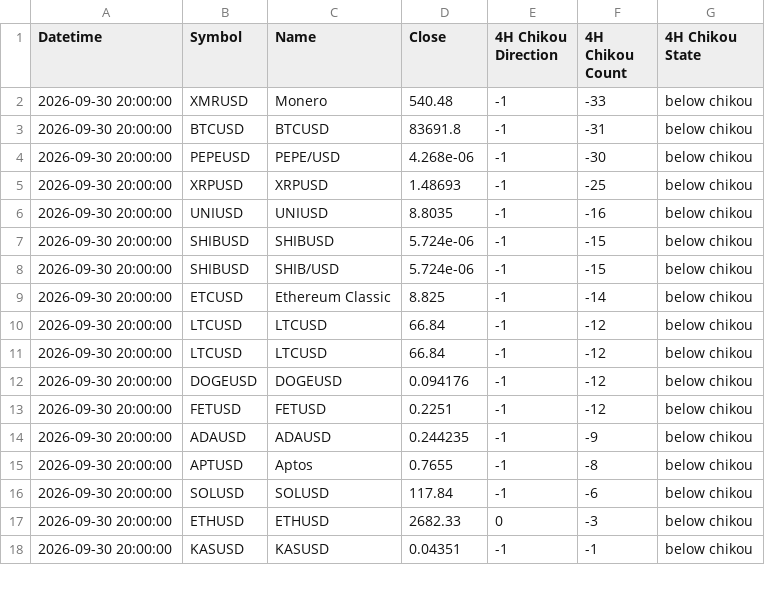
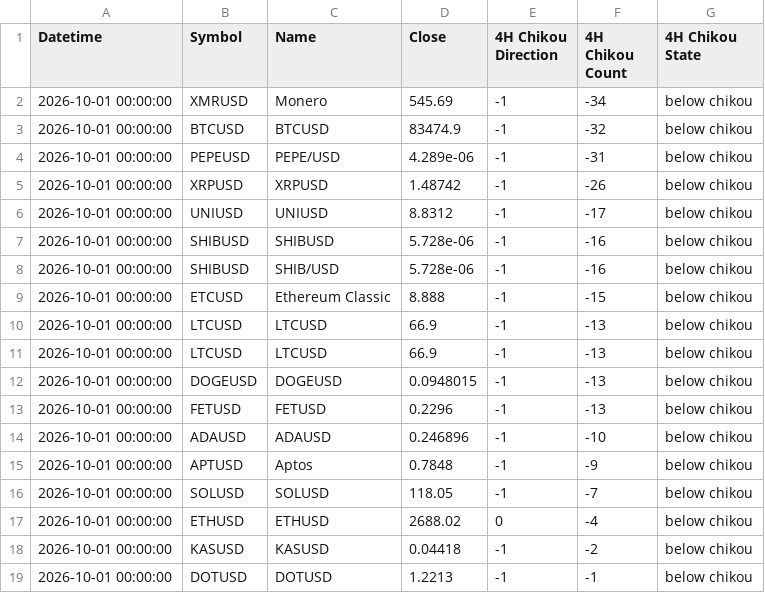
Before and after one commit to harryguiacorn/Ichimoku-Cloud-Signal-Python, a CSV file: output/chikou/Kraken-chikou-4H.csv, drawn as a sheet; only a part is shown; the diff covers the shown part only.

```diff
--- a/output/chikou/Kraken-chikou-4H.csv
+++ b/output/chikou/Kraken-chikou-4H.csv
@@ -1,18 +1,19 @@
 Datetime,Symbol,Name,Close,4H Chikou Direction,4H Chikou Count,4H Chikou State
-2026-09-30 20:00:00,XMRUSD,Monero ,540.48,-1,-33,below chikou
-2026-09-30 20:00:00,BTCUSD,BTCUSD,83691.8,-1,-31,below chikou
-2026-09-30 20:00:00,PEPEUSD,PEPE/USD,4.268e-06,-1,-30,below chikou
-2026-09-30 20:00:00,XRPUSD,XRPUSD,1.48693,-1,-25,below chikou
-2026-09-30 20:00:00,UNIUSD,UNIUSD,8.8035,-1,-16,below chikou
-2026-09-30 20:00:00,SHIBUSD,SHIBUSD,5.724e-06,-1,-15,below chikou
-2026-09-30 20:00:00,SHIBUSD,SHIB/USD,5.724e-06,-1,-15,below chikou
-2026-09-30 20:00:00,ETCUSD,Ethereum Classic,8.825,-1,-14,below chikou
-2026-09-30 20:00:00,LTCUSD,LTCUSD,66.84,-1,-12,below chikou
-2026-09-30 20:00:00,LTCUSD,LTCUSD,66.84,-1,-12,below chikou
-2026-09-30 20:00:00,DOGEUSD,DOGEUSD,0.094176,-1,-12,below chikou
-2026-09-30 20:00:00,FETUSD,FETUSD,0.2251,-1,-12,below chikou
-2026-09-30 20:00:00,ADAUSD,ADAUSD,0.244235,-1,-9,below chikou
-2026-09-30 20:00:00,APTUSD,Aptos,0.7655,-1,-8,below chikou
-2026-09-30 20:00:00,SOLUSD,SOLUSD,117.84,-1,-6,below chikou
-2026-09-30 20:00:00,ETHUSD,ETHUSD,2682.33,0,-3,below chikou
-2026-09-30 20:00:00,KASUSD,KASUSD,0.04351,-1,-1,below chikou
+2026-10-01 00:00:00,XMRUSD,Monero ,545.69,-1,-34,below chikou
+2026-10-01 00:00:00,BTCUSD,BTCUSD,83474.9,-1,-32,below chikou
+2026-10-01 00:00:00,PEPEUSD,PEPE/USD,4.289e-06,-1,-31,below chikou
+2026-10-01 00:00:00,XRPUSD,XRPUSD,1.48742,-1,-26,below chikou
+2026-10-01 00:00:00,UNIUSD,UNIUSD,8.8312,-1,-17,below chikou
+2026-10-01 00:00:00,SHIBUSD,SHIBUSD,5.728e-06,-1,-16,below chikou
+2026-10-01 00:00:00,SHIBUSD,SHIB/USD,5.728e-06,-1,-16,below chikou
+2026-10-01 00:00:00,ETCUSD,Ethereum Classic,8.888,-1,-15,below chikou
+2026-10-01 00:00:00,LTCUSD,LTCUSD,66.9,-1,-13,below chikou
+2026-10-01 00:00:00,LTCUSD,LTCUSD,66.9,-1,-13,below chikou
+2026-10-01 00:00:00,DOGEUSD,DOGEUSD,0.0948015,-1,-13,below chikou
+2026-10-01 00:00:00,FETUSD,FETUSD,0.2296,-1,-13,below chikou
+2026-10-01 00:00:00,ADAUSD,ADAUSD,0.246896,-1,-10,below chikou
+2026-10-01 00:00:00,APTUSD,Aptos,0.7848,-1,-9,below chikou
+2026-10-01 00:00:00,SOLUSD,SOLUSD,118.05,-1,-7,below chikou
+2026-10-01 00:00:00,ETHUSD,ETHUSD,2688.02,0,-4,below chikou
+2026-10-01 00:00:00,KASUSD,KASUSD,0.04418,-1,-2,below chikou
+2026-10-01 00:00:00,DOTUSD,DOTUSD,1.2213,-1,-1,below chikou
```
Also changed, not shown: 1 removed row and 29 edited cells elsewhere in this file, output/chikou/Kraken-chikou-1H.csv, output/chikou/Kraken-chikou-merged.csv, 16 other files.
